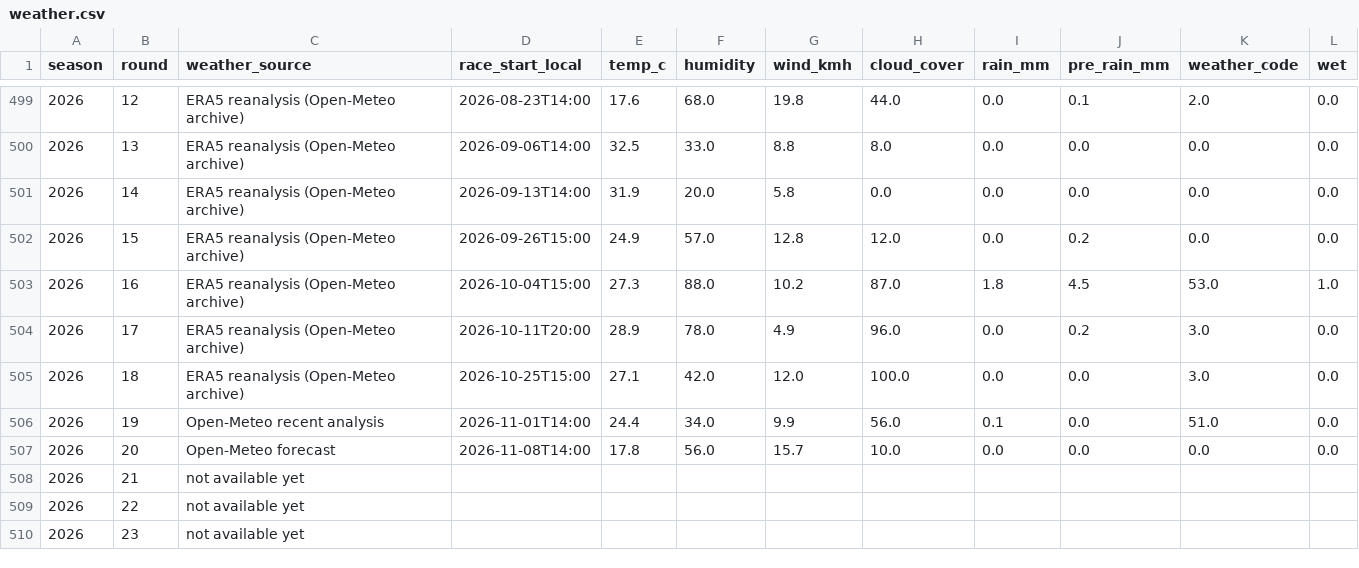
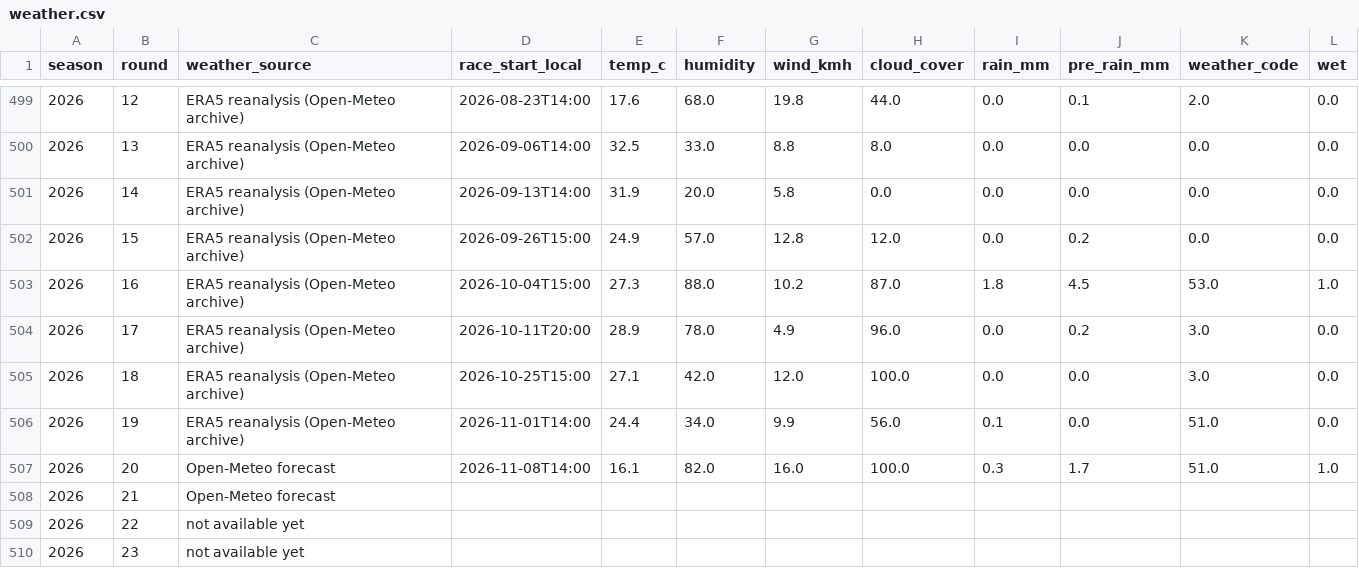
Before and after one commit to lost-95/f1-predictor, a CSV file: data/weather.csv, drawn as a sheet; only a part is shown, gaps mark what is left out.

```diff
--- a/data/weather.csv
+++ b/data/weather.csv
@@ -505,5 +505,5 @@ season,round,weather_source,race_start_local,temp_c,humidity,wind_kmh,cloud_cove
 2026,18,ERA5 reanalysis (Open-Meteo archive),2026-10-25T15:00,27.1,42.0,12.0,100.0,0.0,0.0,3.0,0.0
-2026,19,Open-Meteo recent analysis,2026-11-01T14:00,24.4,34.0,9.9,56.0,0.1,0.0,51.0,0.0
-2026,20,Open-Meteo forecast,2026-11-08T14:00,17.8,56.0,15.7,10.0,0.0,0.0,0.0,0.0
-2026,21,not available yet,,,,,,,,,
+2026,19,ERA5 reanalysis (Open-Meteo archive),2026-11-01T14:00,24.4,34.0,9.9,56.0,0.1,0.0,51.0,0.0
+2026,20,Open-Meteo forecast,2026-11-08T14:00,16.1,82.0,16.0,100.0,0.3,1.7,51.0,1.0
+2026,21,Open-Meteo forecast,,,,,,,,,
 2026,22,not available yet,,,,,,,,,
```
Also changed, not shown: data/qualifying.csv, data/standings.csv, 1 other file.
